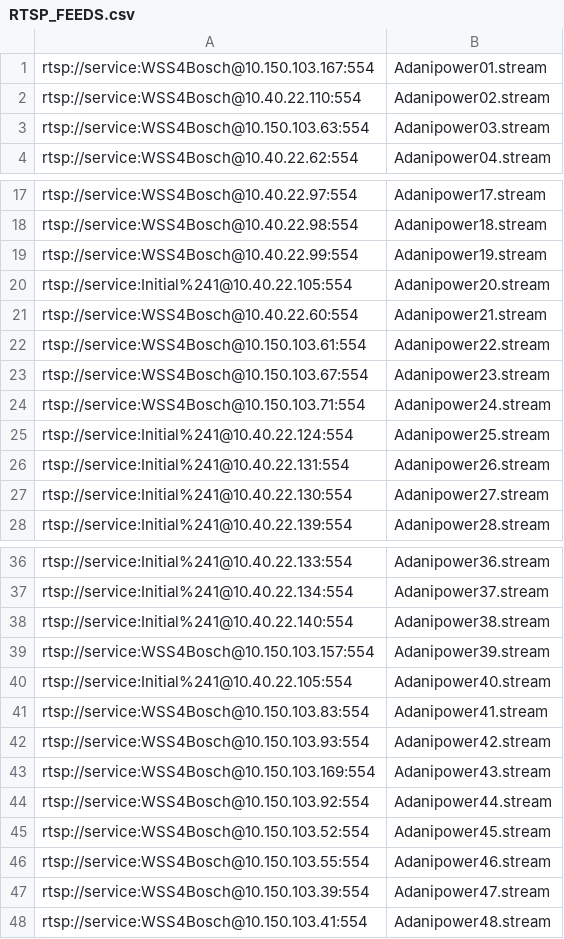
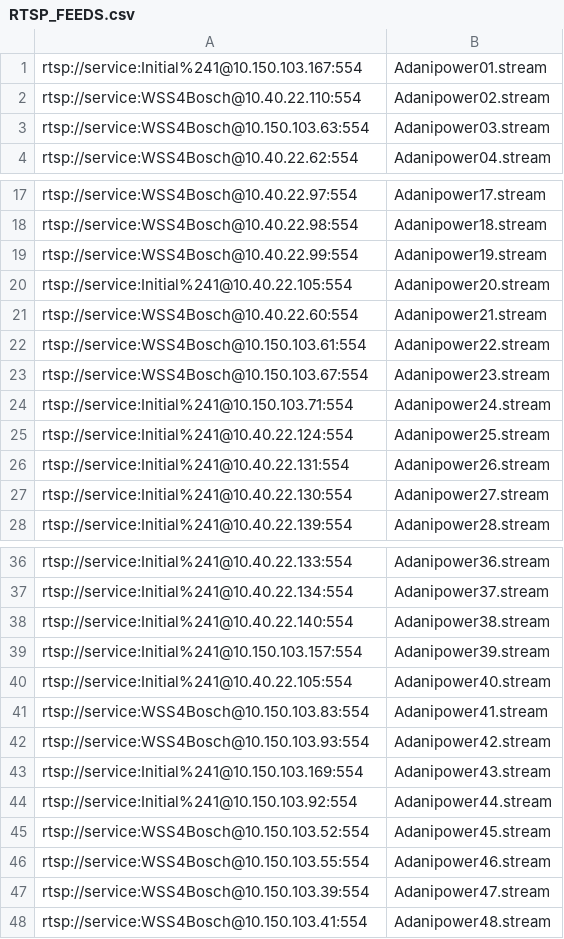
Before and after one commit to oron-sinaa/Personal-documentation, a CSV file: RTSP_FEEDS.csv, drawn as a sheet; only a part is shown, gaps mark what is left out.

Commit message:
Update RTSP_FEEDS.csv

```diff
--- a/RTSP_FEEDS.csv
+++ b/RTSP_FEEDS.csv
@@ -1,2 +1,2 @@
-rtsp://service:WSS4Bosch@10.150.103.167:554,Adanipower01.stream
+rtsp://service:Initial%241@10.150.103.167:554,Adanipower01.stream
 rtsp://service:WSS4Bosch@10.40.22.110:554,Adanipower02.stream
@@ -23,3 +23,3 @@ rtsp://service:WSS4Bosch@10.150.103.61:554,Adanipower22.stream
 rtsp://service:WSS4Bosch@10.150.103.67:554,Adanipower23.stream
-rtsp://service:WSS4Bosch@10.150.103.71:554,Adanipower24.stream
+rtsp://service:Initial%241@10.150.103.71:554,Adanipower24.stream
 rtsp://service:Initial%241@10.40.22.124:554,Adanipower25.stream
@@ -38,3 +38,3 @@ rtsp://service:Initial%241@10.40.22.134:554,Adanipower37.stream
 rtsp://service:Initial%241@10.40.22.140:554,Adanipower38.stream
-rtsp://service:WSS4Bosch@10.150.103.157:554,Adanipower39.stream
+rtsp://service:Initial%241@10.150.103.157:554,Adanipower39.stream
 rtsp://service:Initial%241@10.40.22.105:554,Adanipower40.stream
@@ -42,4 +42,4 @@ rtsp://service:WSS4Bosch@10.150.103.83:554,Adanipower41.stream
 rtsp://service:WSS4Bosch@10.150.103.93:554,Adanipower42.stream
-rtsp://service:WSS4Bosch@10.150.103.169:554,Adanipower43.stream
-rtsp://service:WSS4Bosch@10.150.103.92:554,Adanipower44.stream
+rtsp://service:Initial%241@10.150.103.169:554,Adanipower43.stream
+rtsp://service:Initial%241@10.150.103.92:554,Adanipower44.stream
 rtsp://service:WSS4Bosch@10.150.103.52:554,Adanipower45.stream
```
